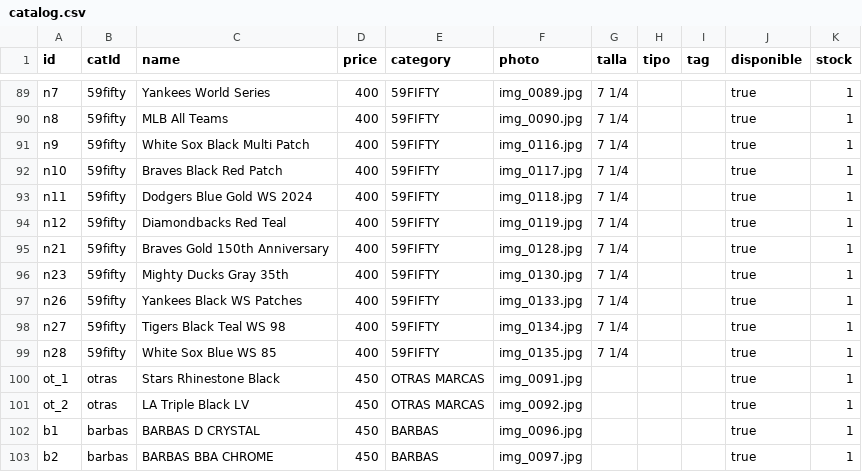
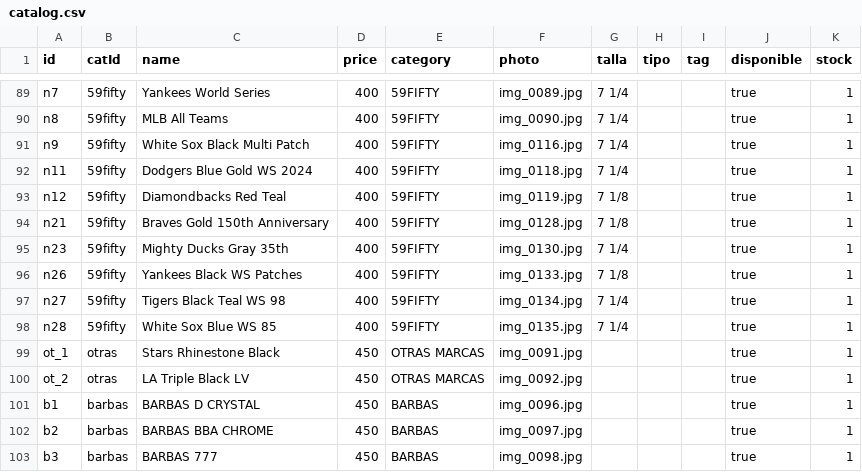
Before and after one commit to desertclub25/desertclub25.github.io, a CSV file: catalog.csv, drawn as a sheet; only a part is shown, gaps mark what is left out; the shorter side is filled out with more unchanged rows.

Commit message:
Actualizar catálogo desde Admin — 25/11/2026, 10:59:01 p.m.

```diff
--- a/catalog.csv
+++ b/catalog.csv
@@ -91,8 +91,7 @@ n8,59fifty,MLB All Teams,400,59FIFTY,img_0090.jpg,7 1/4,,,true,1
 n9,59fifty,White Sox Black Multi Patch,400,59FIFTY,img_0116.jpg,7 1/4,,,true,1
-n10,59fifty,Braves Black Red Patch,400,59FIFTY,img_0117.jpg,7 1/4,,,true,1
 n11,59fifty,Dodgers Blue Gold WS 2024,400,59FIFTY,img_0118.jpg,7 1/4,,,true,1
-n12,59fifty,Diamondbacks Red Teal,400,59FIFTY,img_0119.jpg,7 1/4,,,true,1
-n21,59fifty,Braves Gold 150th Anniversary,400,59FIFTY,img_0128.jpg,7 1/4,,,true,1
+n12,59fifty,Diamondbacks Red Teal,400,59FIFTY,img_0119.jpg,7 1/8,,,true,1
+n21,59fifty,Braves Gold 150th Anniversary,400,59FIFTY,img_0128.jpg,7 1/8,,,true,1
 n23,59fifty,Mighty Ducks Gray 35th,400,59FIFTY,img_0130.jpg,7 1/4,,,true,1
-n26,59fifty,Yankees Black WS Patches,400,59FIFTY,img_0133.jpg,7 1/4,,,true,1
+n26,59fifty,Yankees Black WS Patches,400,59FIFTY,img_0133.jpg,7 1/8,,,true,1
 n27,59fifty,Tigers Black Teal WS 98,400,59FIFTY,img_0134.jpg,7 1/4,,,true,1
```
